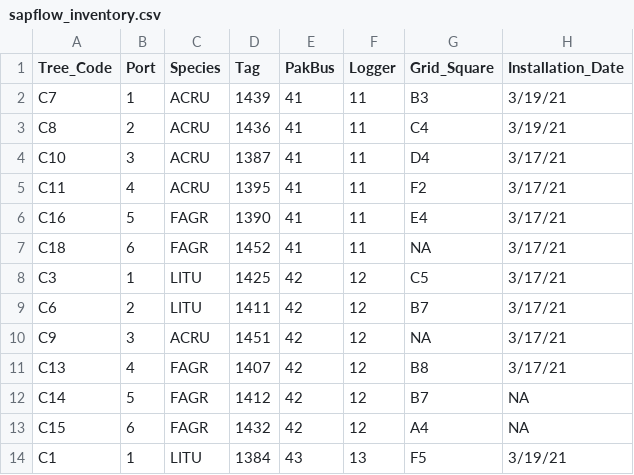
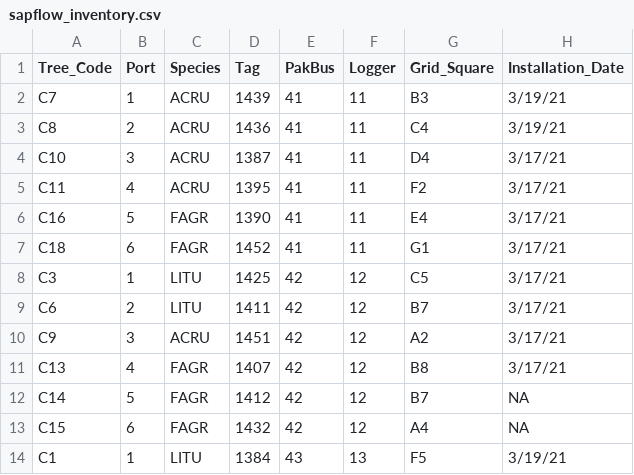
Before and after one commit to COMPASS-DOE/TEMPEST, a CSV file: Design/sapflow_inventory.csv, drawn as a sheet; only a part is shown.

Commit message:
Add correct nearest grid square for C9 and C18
Closes #102

```diff
--- a/Design/sapflow_inventory.csv
+++ b/Design/sapflow_inventory.csv
@@ -6,6 +6,6 @@ C11,4,ACRU,1395,41,11,F2,3/17/21
 C16,5,FAGR,1390,41,11,E4,3/17/21
-C18,6,FAGR,1452,41,11,NA,3/17/21
+C18,6,FAGR,1452,41,11,G1,3/17/21
 C3,1,LITU,1425,42,12,C5,3/17/21
 C6,2,LITU,1411,42,12,B7,3/17/21
-C9,3,ACRU,1451,42,12,NA,3/17/21
+C9,3,ACRU,1451,42,12,A2,3/17/21
 C13,4,FAGR,1407,42,12,B8,3/17/21
```
